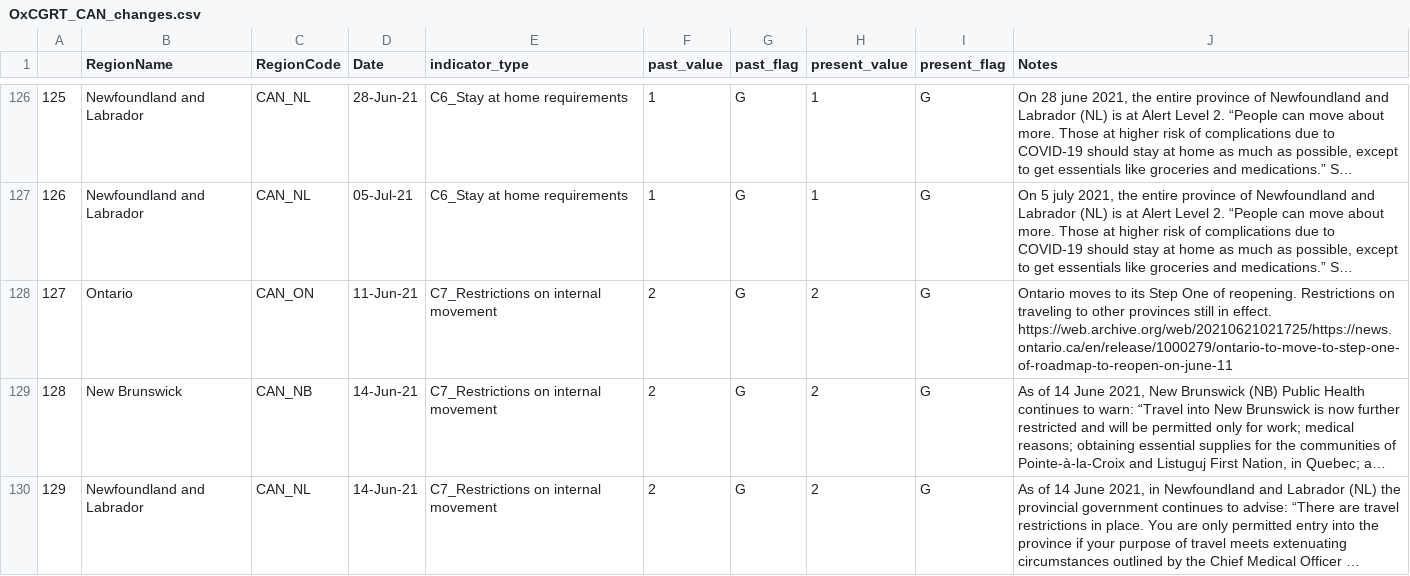
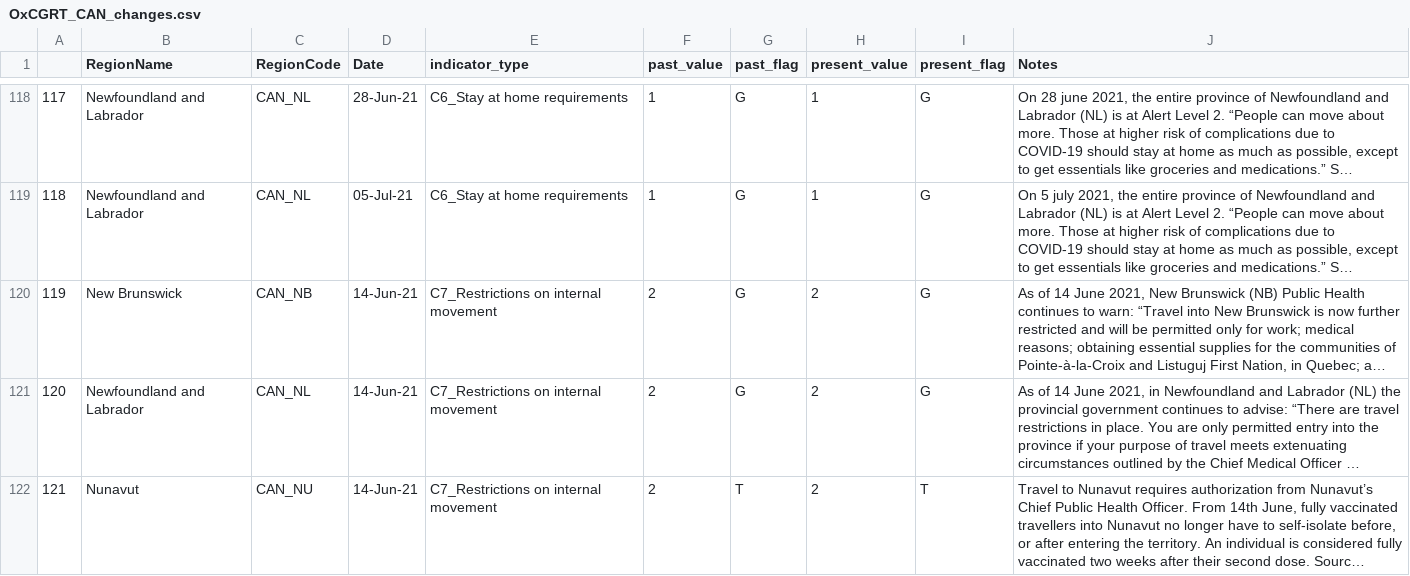
Before and after one commit to saptahash/BSGtracker_analysis, a CSV file: data/OxCGRT_CAN_changes.csv, drawn as a sheet; only a part is shown, gaps mark what is left out; the shorter side is filled out with more unchanged rows; long unchanged cells end in …; the diff covers the shown part only; the diff names each change by its address in the sheet, - before the commit and + after, or states it on an @@ line.

```diff
--- a/data/OxCGRT_CAN_changes.csv
+++ b/data/OxCGRT_CAN_changes.csv
@@ column A renumbered from row 2 down @@
-row 128: 127 | Ontario | CAN_ON | 11-Jun-21 | C7_Restrictions on internal movement | 2 | G | 2 | G | Ontario moves to its Step One of reopening. Restrictions on traveling to other provinces still in effect. https://web.archive.org/web/20210621021725/https://news.ontario.ca/en/release/1000279/ontario-to-move-to-step-one-of-roadmap-to-reopen-on-june-11
```
Also changed, not shown: 10 removed rows elsewhere in this file, 1 other file.
